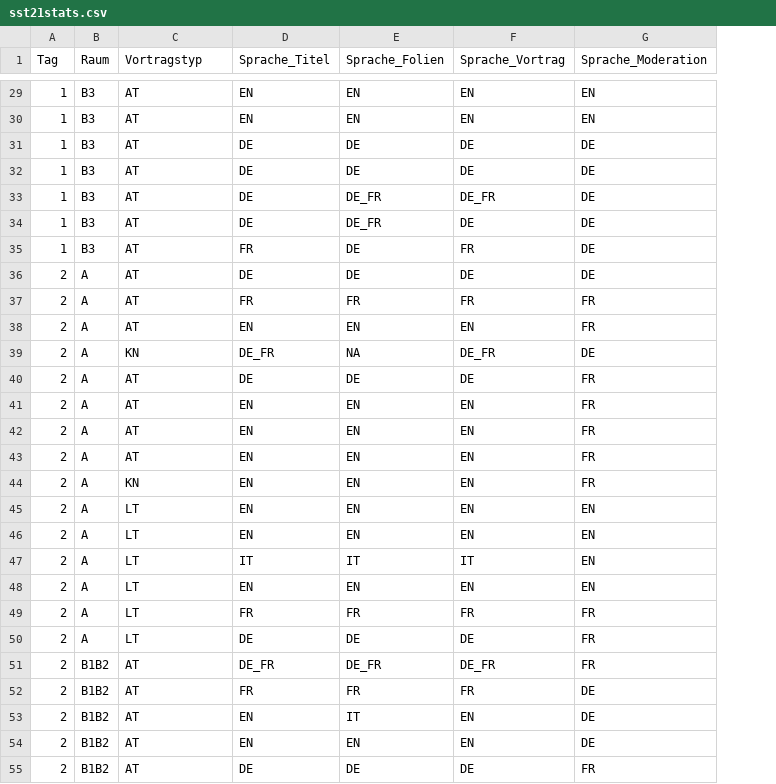
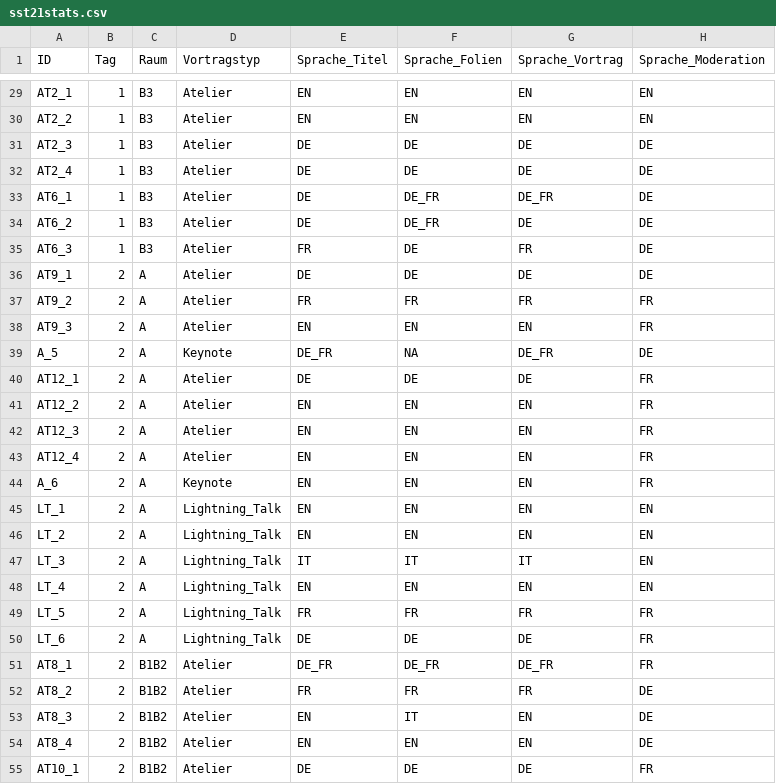
Before and after one commit to datacyclist/sst21, a CSV file: csv/sst21stats.csv, drawn as a sheet; only a part is shown, gaps mark what is left out; addresses are those after the commit; the diff covers the shown part only; the diff names each change by its address in the sheet, - before the commit and + after, or states it on an @@ line.

```diff
--- a/csv/sst21stats.csv
+++ b/csv/sst21stats.csv
+column A (ID), rows 29-55: AT2_1 | AT2_2 | AT2_3 | AT2_4 | AT6_1 | AT6_2 | AT6_3 | AT9_1 | AT9_2 | AT9_3 | A_5 | AT12_1 | AT12_2 | AT12_3 | AT12_4 | A_6 | LT_1 | LT_2 | LT_3 | LT_4 | LT_5 | LT_6 | AT8_1 | AT8_2 | AT8_3 | AT8_4 | AT10_1
-D29:D38 (Vortragstyp): AT
+D29:D38 (Vortragstyp): Atelier
-D39 (Vortragstyp): KN
+D39 (Vortragstyp): Keynote
-D40:D43 (Vortragstyp): AT
+D40:D43 (Vortragstyp): Atelier
-D44 (Vortragstyp): KN
+D44 (Vortragstyp): Keynote
-D45:D50 (Vortragstyp): LT
+D45:D50 (Vortragstyp): Lightning_Talk
-D51:D55 (Vortragstyp): AT
+D51:D55 (Vortragstyp): Atelier
```
Also changed, not shown: 48 edited cells elsewhere in this file.
